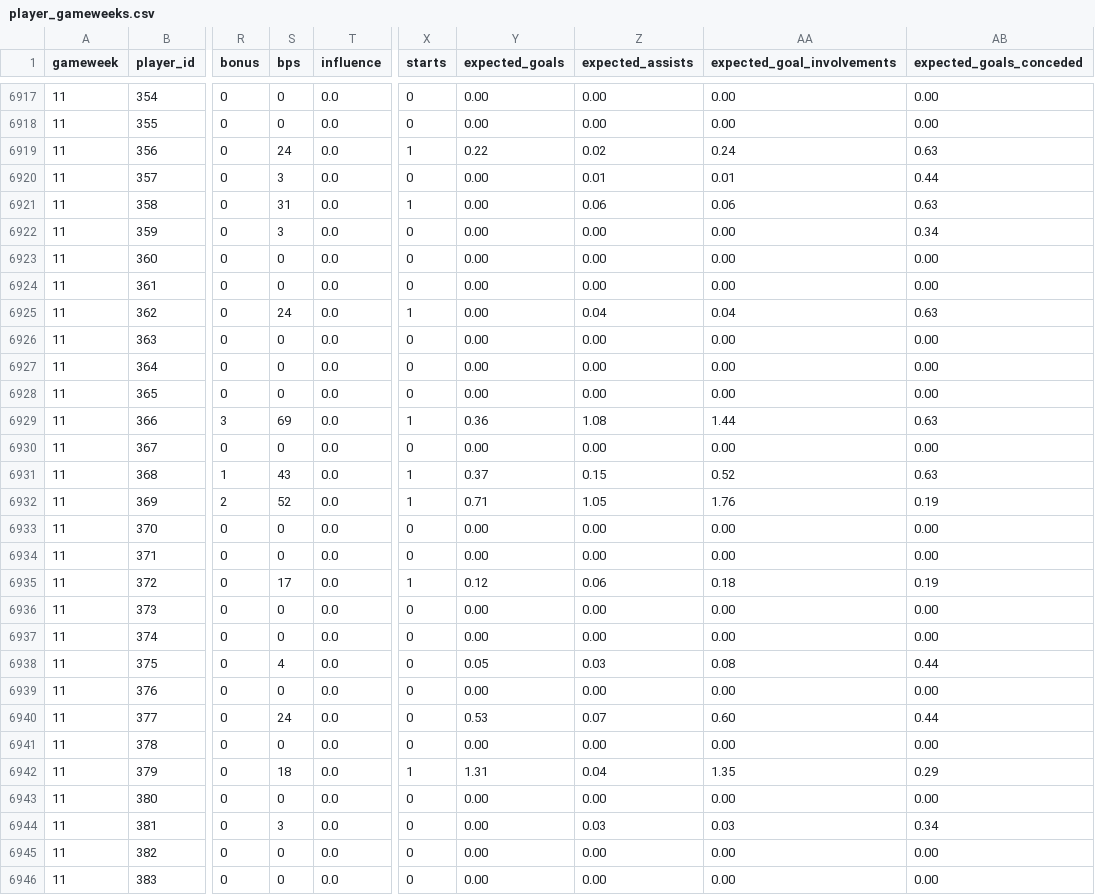
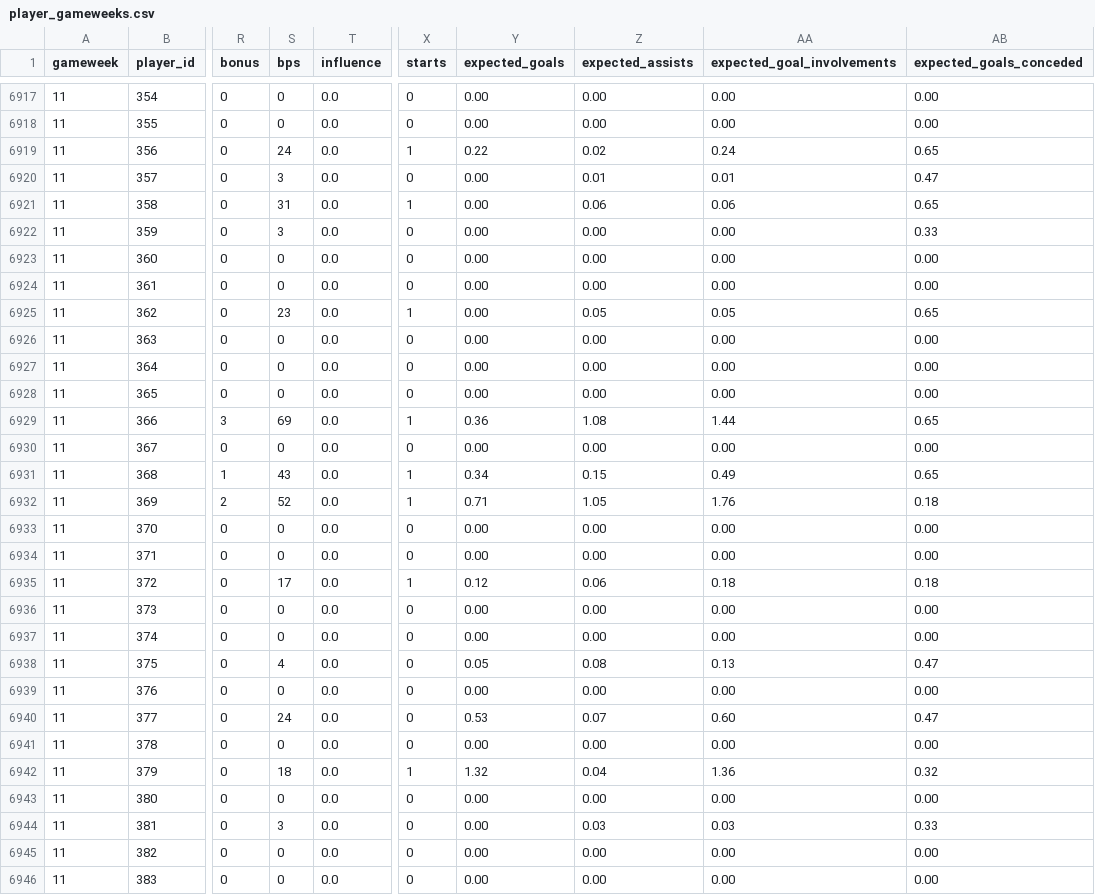
Before and after one commit to tametheboardgame/fpl-data-model, a CSV file: data/chatgpt/player_gameweeks.csv, drawn as a sheet; only a part is shown, gaps mark what is left out; the diff covers the shown part only; the diff names each change by its address in the sheet, - before the commit and + after, or states it on an @@ line.

```diff
--- a/data/chatgpt/player_gameweeks.csv
+++ b/data/chatgpt/player_gameweeks.csv
-AB6919 (expected_goals_conceded): 0.63
+AB6919 (expected_goals_conceded): 0.65
-AB6920 (expected_goals_conceded): 0.44
+AB6920 (expected_goals_conceded): 0.47
-AB6921 (expected_goals_conceded): 0.63
+AB6921 (expected_goals_conceded): 0.65
-AB6922 (expected_goals_conceded): 0.34
+AB6922 (expected_goals_conceded): 0.33
-S6925 (bps): 24
+S6925 (bps): 23
-Z6925 (expected_assists): 0.04
+Z6925 (expected_assists): 0.05
-AA6925 (expected_goal_involvements): 0.04
+AA6925 (expected_goal_involvements): 0.05
-AB6925 (expected_goals_conceded): 0.63
+AB6925 (expected_goals_conceded): 0.65
-AB6929 (expected_goals_conceded): 0.63
+AB6929 (expected_goals_conceded): 0.65
-Y6931 (expected_goals): 0.37
+Y6931 (expected_goals): 0.34
-AA6931 (expected_goal_involvements): 0.52
+AA6931 (expected_goal_involvements): 0.49
-AB6931 (expected_goals_conceded): 0.63
+AB6931 (expected_goals_conceded): 0.65
-AB6932 (expected_goals_conceded): 0.19
+AB6932 (expected_goals_conceded): 0.18
-AB6935 (expected_goals_conceded): 0.19
+AB6935 (expected_goals_conceded): 0.18
-Z6938 (expected_assists): 0.03
+Z6938 (expected_assists): 0.08
-AA6938 (expected_goal_involvements): 0.08
+AA6938 (expected_goal_involvements): 0.13
-AB6938 (expected_goals_conceded): 0.44
+AB6938 (expected_goals_conceded): 0.47
-AB6940 (expected_goals_conceded): 0.44
+AB6940 (expected_goals_conceded): 0.47
-Y6942 (expected_goals): 1.31
+Y6942 (expected_goals): 1.32
-AA6942 (expected_goal_involvements): 1.35
+AA6942 (expected_goal_involvements): 1.36
-AB6942 (expected_goals_conceded): 0.29
+AB6942 (expected_goals_conceded): 0.32
-AB6944 (expected_goals_conceded): 0.34
+AB6944 (expected_goals_conceded): 0.33
```
Also changed, not shown: 22 edited cells elsewhere in this file, data/chatgpt/my_gameweek_history.csv, data/chatgpt/players.csv, 13 other files.
